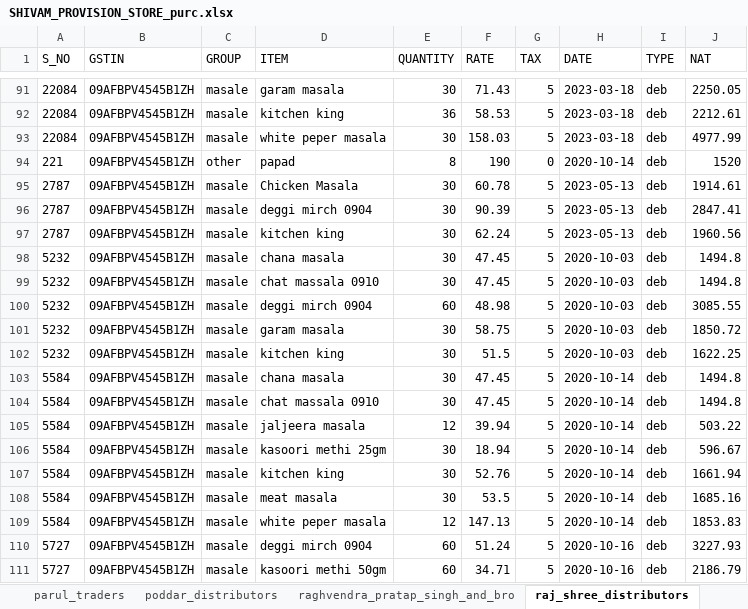
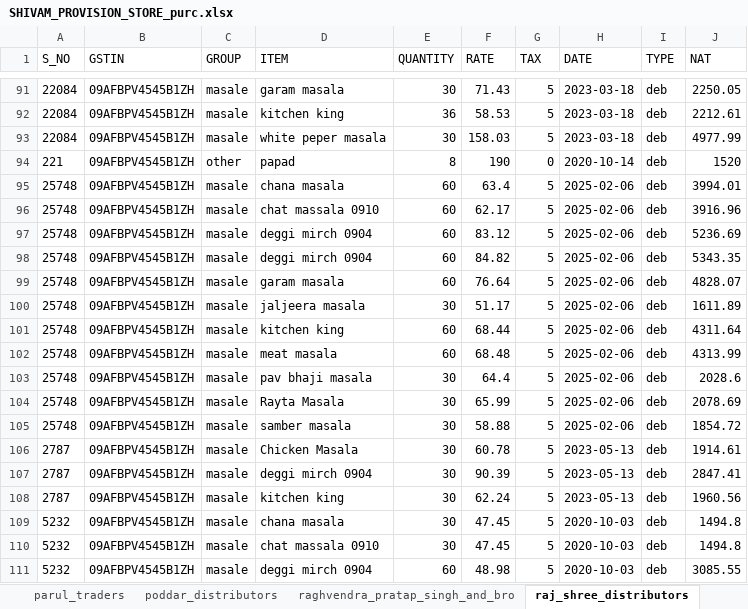
Before and after one commit to Utkarshagrawal1906/Acc, an Excel workbook: SHIVAM_PROVISION_STORE_purc.xlsx, sheet raj_shree_distributors, drawn as a sheet; only a part is shown, gaps mark what is left out; the shorter side is filled out with more unchanged rows; values as stored, in another font and other column widths than the file's, no borders; the diff names each change by its address in the sheet, - before the commit and + after, or states it on an @@ line.

```diff
--- a/SHIVAM_PROVISION_STORE_purc.xlsx (sheet raj_shree_distributors)
+++ b/SHIVAM_PROVISION_STORE_purc.xlsx (sheet raj_shree_distributors)
+row 95: 25748 | 09AFBPV4545B1ZH | masale | chana masala | 60 | 63.4 | 5 | 2025-02-06 | deb | 3994.01
+row 96: 25748 | 09AFBPV4545B1ZH | masale | chat massala 0910 | 60 | 62.17 | 5 | 2025-02-06 | deb | 3916.96
+row 97: 25748 | 09AFBPV4545B1ZH | masale | deggi mirch 0904 | 60 | 83.12 | 5 | 2025-02-06 | deb | 5236.69
+row 98: 25748 | 09AFBPV4545B1ZH | masale | deggi mirch 0904 | 60 | 84.82 | 5 | 2025-02-06 | deb | 5343.35
+row 99: 25748 | 09AFBPV4545B1ZH | masale | garam masala | 60 | 76.64 | 5 | 2025-02-06 | deb | 4828.07
+row 100: 25748 | 09AFBPV4545B1ZH | masale | jaljeera masala | 30 | 51.17 | 5 | 2025-02-06 | deb | 1611.89
+row 101: 25748 | 09AFBPV4545B1ZH | masale | kitchen king | 60 | 68.44 | 5 | 2025-02-06 | deb | 4311.64
+row 102: 25748 | 09AFBPV4545B1ZH | masale | meat masala | 60 | 68.48 | 5 | 2025-02-06 | deb | 4313.99
+row 103: 25748 | 09AFBPV4545B1ZH | masale | pav bhaji masala | 30 | 64.4 | 5 | 2025-02-06 | deb | 2028.6
+row 104: 25748 | 09AFBPV4545B1ZH | masale | Rayta Masala | 30 | 65.99 | 5 | 2025-02-06 | deb | 2078.69
+row 105: 25748 | 09AFBPV4545B1ZH | masale | samber masala | 30 | 58.88 | 5 | 2025-02-06 | deb | 1854.72
```
Also changed, not shown: sheet dev_goldiee_agency, sheet parul_traders, sheet n_b_traders, sheet gupta_dal_mills, sheet city_traders, sheet sunil_and_sons, 1 more sheet.
